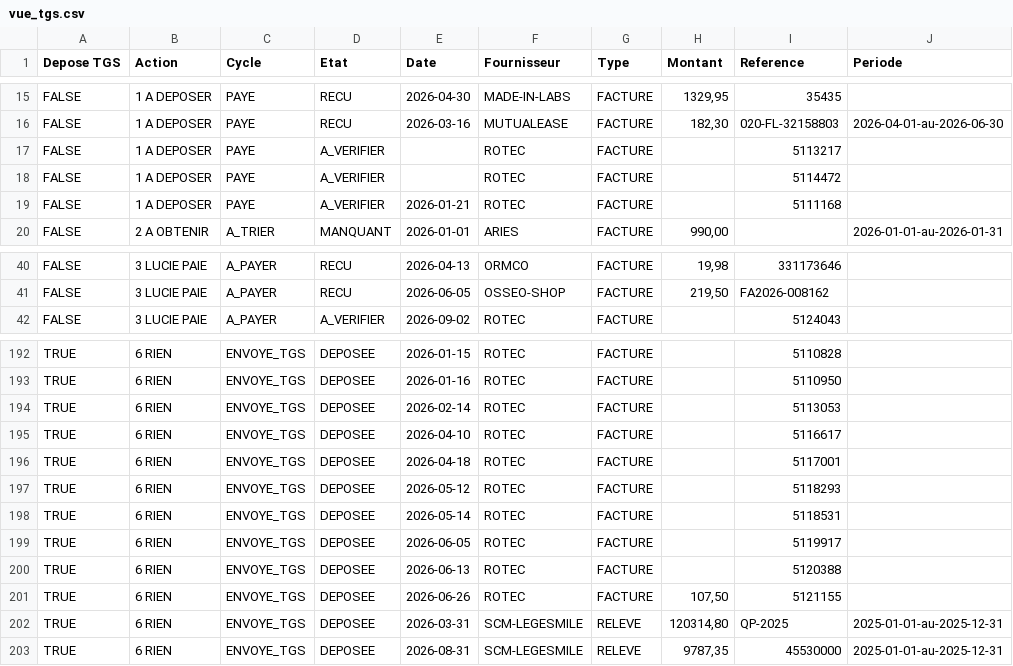
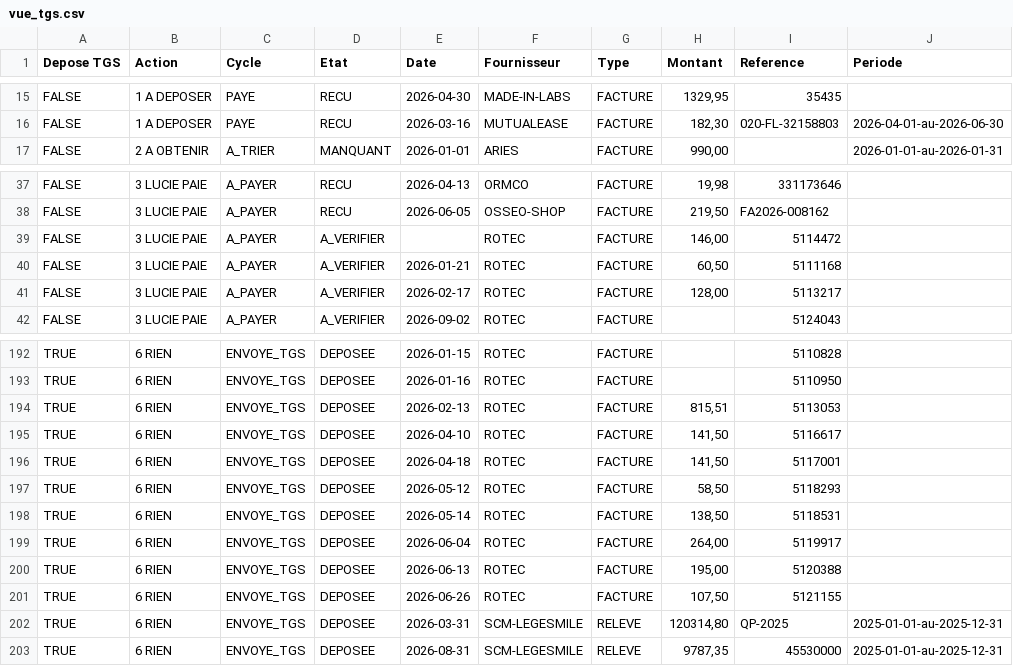
Before and after one commit to FakhreddinbeAI/4juillet-2026, a CSV file: vue_tgs.csv, drawn as a sheet; only a part is shown, gaps mark what is left out.

```diff
--- a/vue_tgs.csv
+++ b/vue_tgs.csv
@@ -16,5 +16,2 @@ FALSE,1 A DEPOSER,PAYE,RECU,2026-04-30,MADE-IN-LABS,FACTURE,"1329,95",35435,
 FALSE,1 A DEPOSER,PAYE,RECU,2026-03-16,MUTUALEASE,FACTURE,"182,30",020-FL-32158803,2026-04-01-au-2026-06-30
-FALSE,1 A DEPOSER,PAYE,A_VERIFIER,,ROTEC,FACTURE,,5113217,
-FALSE,1 A DEPOSER,PAYE,A_VERIFIER,,ROTEC,FACTURE,,5114472,
-FALSE,1 A DEPOSER,PAYE,A_VERIFIER,2026-01-21,ROTEC,FACTURE,,5111168,
 FALSE,2 A OBTENIR,A_TRIER,MANQUANT,2026-01-01,ARIES,FACTURE,"990,00",,2026-01-01-au-2026-01-31
@@ -41,2 +38,5 @@ FALSE,3 LUCIE PAIE,A_PAYER,RECU,2026-04-13,ORMCO,FACTURE,"19,98",331173646,
 FALSE,3 LUCIE PAIE,A_PAYER,RECU,2026-06-05,OSSEO-SHOP,FACTURE,"219,50",FA2026-008162,
+FALSE,3 LUCIE PAIE,A_PAYER,A_VERIFIER,,ROTEC,FACTURE,"146,00",5114472,
+FALSE,3 LUCIE PAIE,A_PAYER,A_VERIFIER,2026-01-21,ROTEC,FACTURE,"60,50",5111168,
+FALSE,3 LUCIE PAIE,A_PAYER,A_VERIFIER,2026-02-17,ROTEC,FACTURE,"128,00",5113217,
 FALSE,3 LUCIE PAIE,A_PAYER,A_VERIFIER,2026-09-02,ROTEC,FACTURE,,5124043,
@@ -193,9 +193,9 @@ TRUE,6 RIEN,ENVOYE_TGS,DEPOSEE,2026-01-15,ROTEC,FACTURE,,5110828,
 TRUE,6 RIEN,ENVOYE_TGS,DEPOSEE,2026-01-16,ROTEC,FACTURE,,5110950,
-TRUE,6 RIEN,ENVOYE_TGS,DEPOSEE,2026-02-14,ROTEC,FACTURE,,5113053,
-TRUE,6 RIEN,ENVOYE_TGS,DEPOSEE,2026-04-10,ROTEC,FACTURE,,5116617,
-TRUE,6 RIEN,ENVOYE_TGS,DEPOSEE,2026-04-18,ROTEC,FACTURE,,5117001,
-TRUE,6 RIEN,ENVOYE_TGS,DEPOSEE,2026-05-12,ROTEC,FACTURE,,5118293,
-TRUE,6 RIEN,ENVOYE_TGS,DEPOSEE,2026-05-14,ROTEC,FACTURE,,5118531,
-TRUE,6 RIEN,ENVOYE_TGS,DEPOSEE,2026-06-05,ROTEC,FACTURE,,5119917,
-TRUE,6 RIEN,ENVOYE_TGS,DEPOSEE,2026-06-13,ROTEC,FACTURE,,5120388,
+TRUE,6 RIEN,ENVOYE_TGS,DEPOSEE,2026-02-13,ROTEC,FACTURE,"815,51",5113053,
+TRUE,6 RIEN,ENVOYE_TGS,DEPOSEE,2026-04-10,ROTEC,FACTURE,"141,50",5116617,
+TRUE,6 RIEN,ENVOYE_TGS,DEPOSEE,2026-04-18,ROTEC,FACTURE,"141,50",5117001,
+TRUE,6 RIEN,ENVOYE_TGS,DEPOSEE,2026-05-12,ROTEC,FACTURE,"58,50",5118293,
+TRUE,6 RIEN,ENVOYE_TGS,DEPOSEE,2026-05-14,ROTEC,FACTURE,"138,50",5118531,
+TRUE,6 RIEN,ENVOYE_TGS,DEPOSEE,2026-06-04,ROTEC,FACTURE,"264,00",5119917,
+TRUE,6 RIEN,ENVOYE_TGS,DEPOSEE,2026-06-13,ROTEC,FACTURE,"195,00",5120388,
 TRUE,6 RIEN,ENVOYE_TGS,DEPOSEE,2026-06-26,ROTEC,FACTURE,"107,50",5121155,
```
Also changed, not shown: registre_2026.csv, 1 other file.
